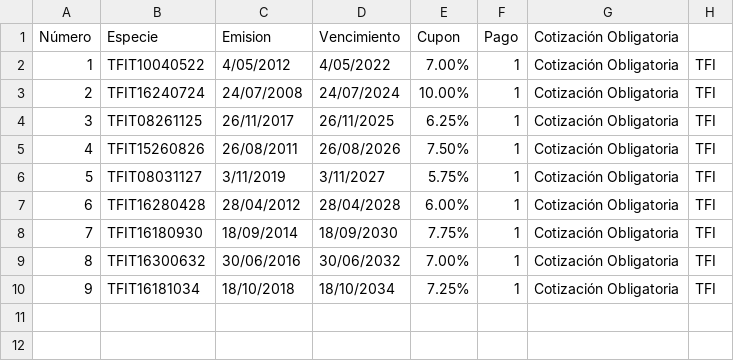
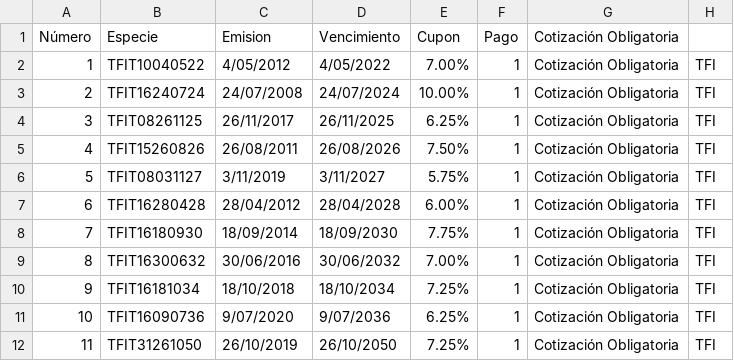
Before and after one commit to jcpuellop/Calculadora, a CSV file: ESPECIETF.csv, drawn as a sheet; the diff names each change by its address in the sheet, - before the commit and + after, or states it on an @@ line.

Commit message:
Update ESPECIETF.csv
Adding TFIT36 and TFIT50

```diff
--- a/ESPECIETF.csv
+++ b/ESPECIETF.csv
+row 11: 10 | TFIT16090736 | 9/07/2020 | 9/07/2036 | 6.25% | 1 | Cotización Obligatoria | TFI
+row 12: 11 | TFIT31261050 | 26/10/2019 | 26/10/2050 | 7.25% | 1 | Cotización Obligatoria | TFI
```
